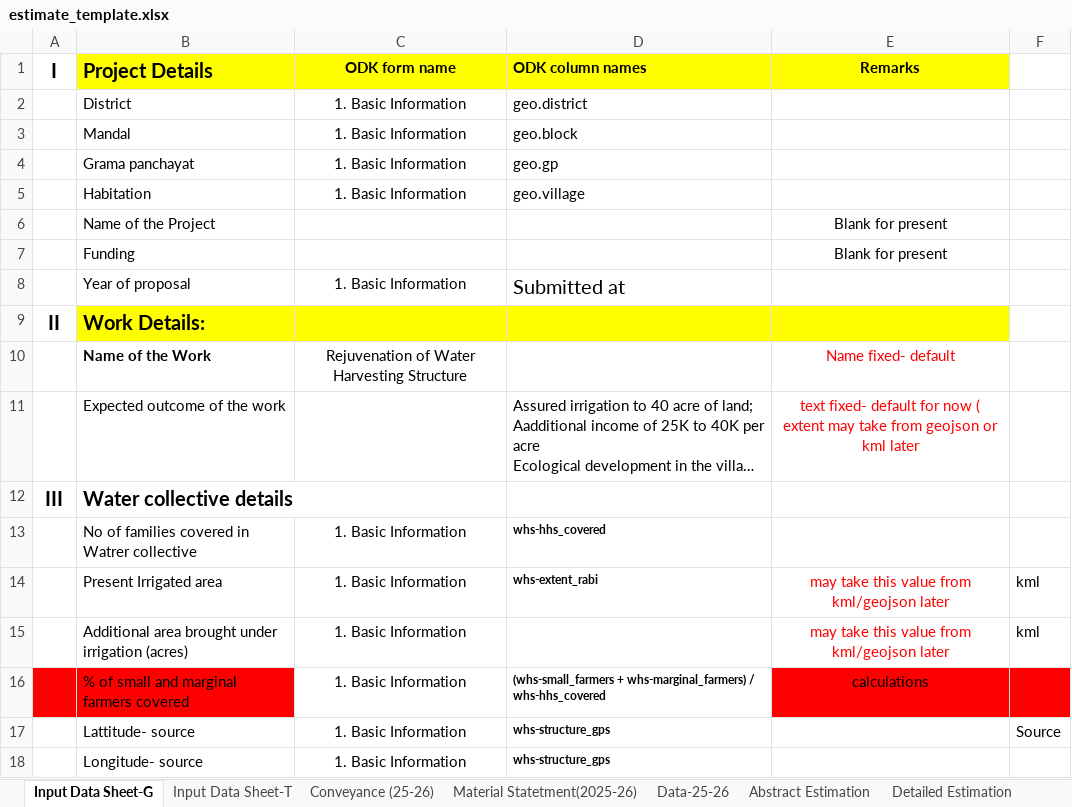
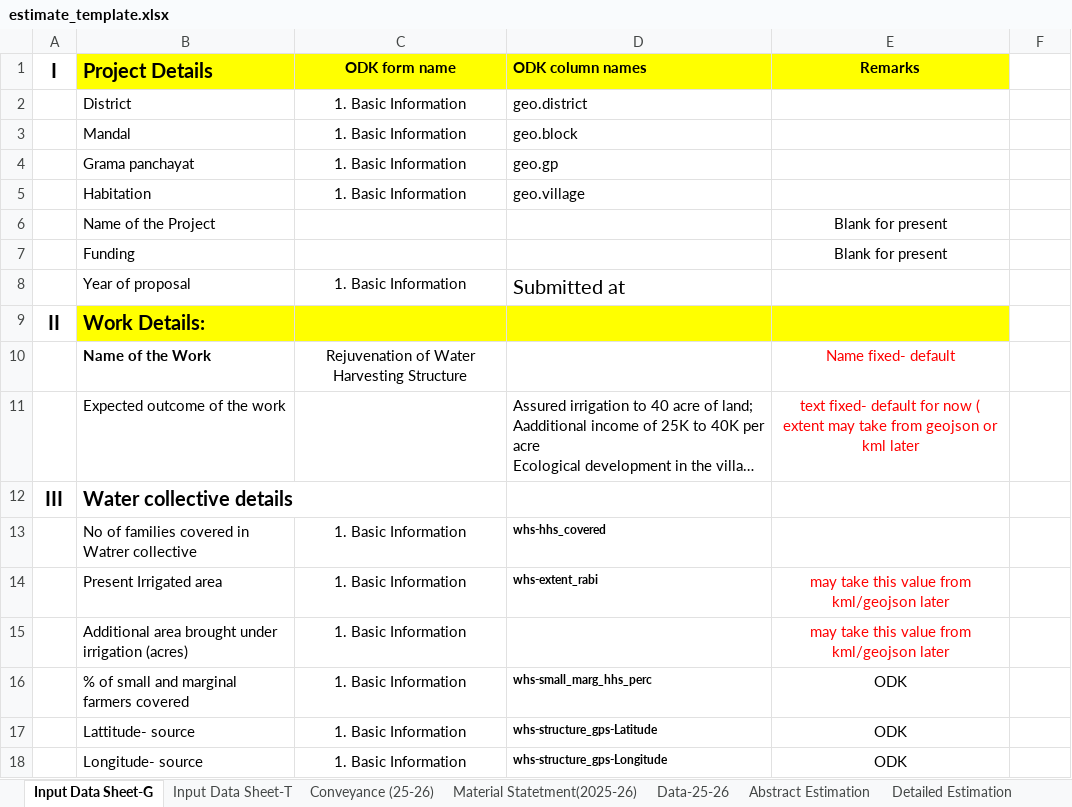
Before and after one commit to wassannc/WHS-Rejuvenation-Estimator, an Excel workbook: templates/estimate_template.xlsx, sheet Input Data Sheet-G, drawn as a sheet; long unchanged cells end in …; values as stored, in another font and other column widths than the file's, no borders; charts and pictures not drawn; the diff names each change by its address in the sheet, - before the commit and + after, or states it on an @@ line.

```diff
--- a/templates/estimate_template.xlsx (sheet Input Data Sheet-G)
+++ b/templates/estimate_template.xlsx (sheet Input Data Sheet-G)
-F14:F15: kml
+F14:F15: (empty)
-A16:B16 fill: #FF0000
+A16:B16 fill: none
-D16 (ODK column names): (whs-small_farmers + whs-marginal_farmers) / whs-hhs_covered
+D16 (ODK column names): whs-small_marg_hhs_perc
-E16 (Remarks): calculations
+E16 (Remarks): ODK
-E16:F16 fill: #FF0000
+E16:F16 fill: none
-D17 (ODK column names): whs-structure_gps
+D17 (ODK column names): whs-structure_gps-Latitude
-E17:E18 (Remarks): (empty)
+E17:E18 (Remarks): ODK
-F17: Source
+F17: (empty)
-D18 (ODK column names): whs-structure_gps
+D18 (ODK column names): whs-structure_gps-Longitude
```
Also changed, not shown: sheet Input Data Sheet-T.
